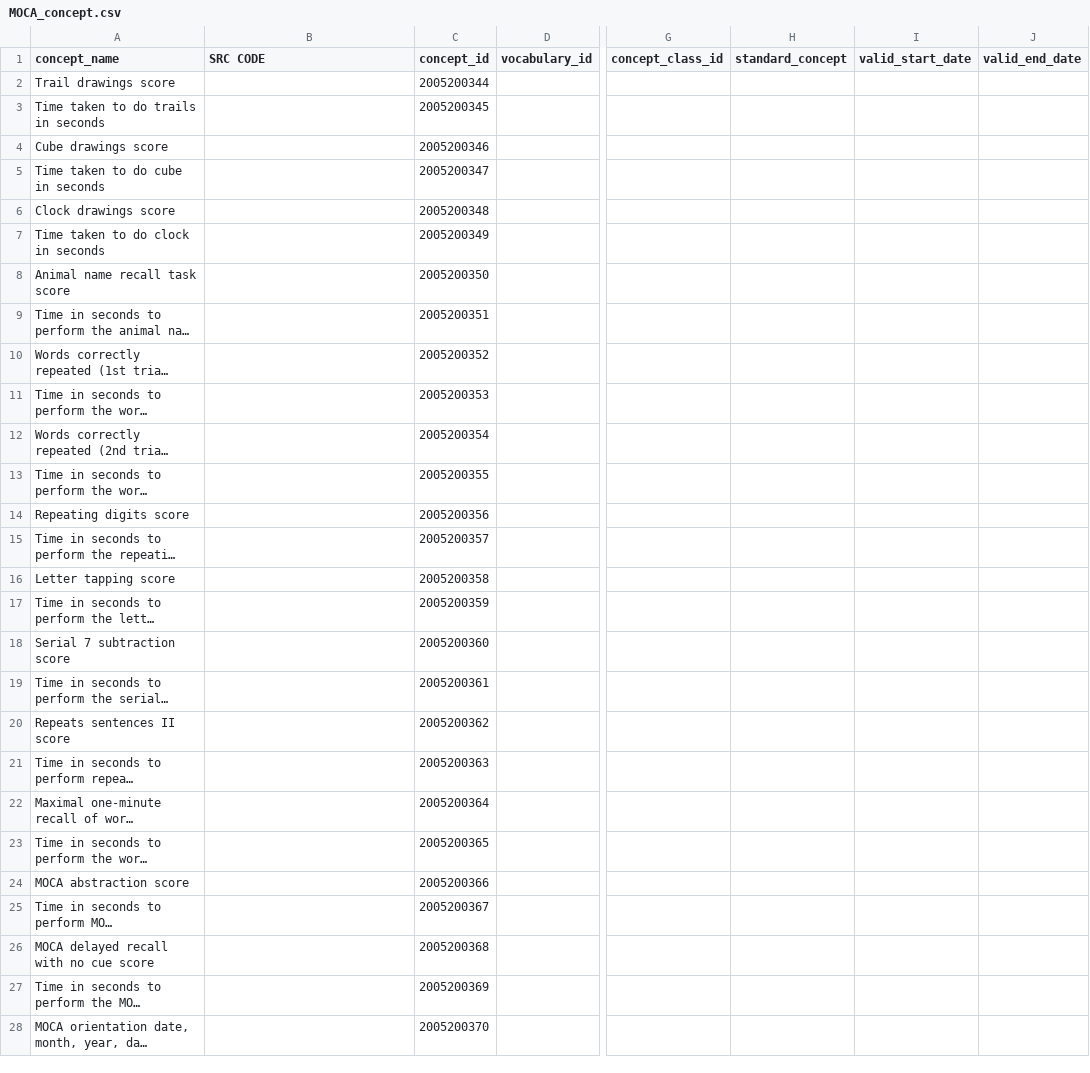
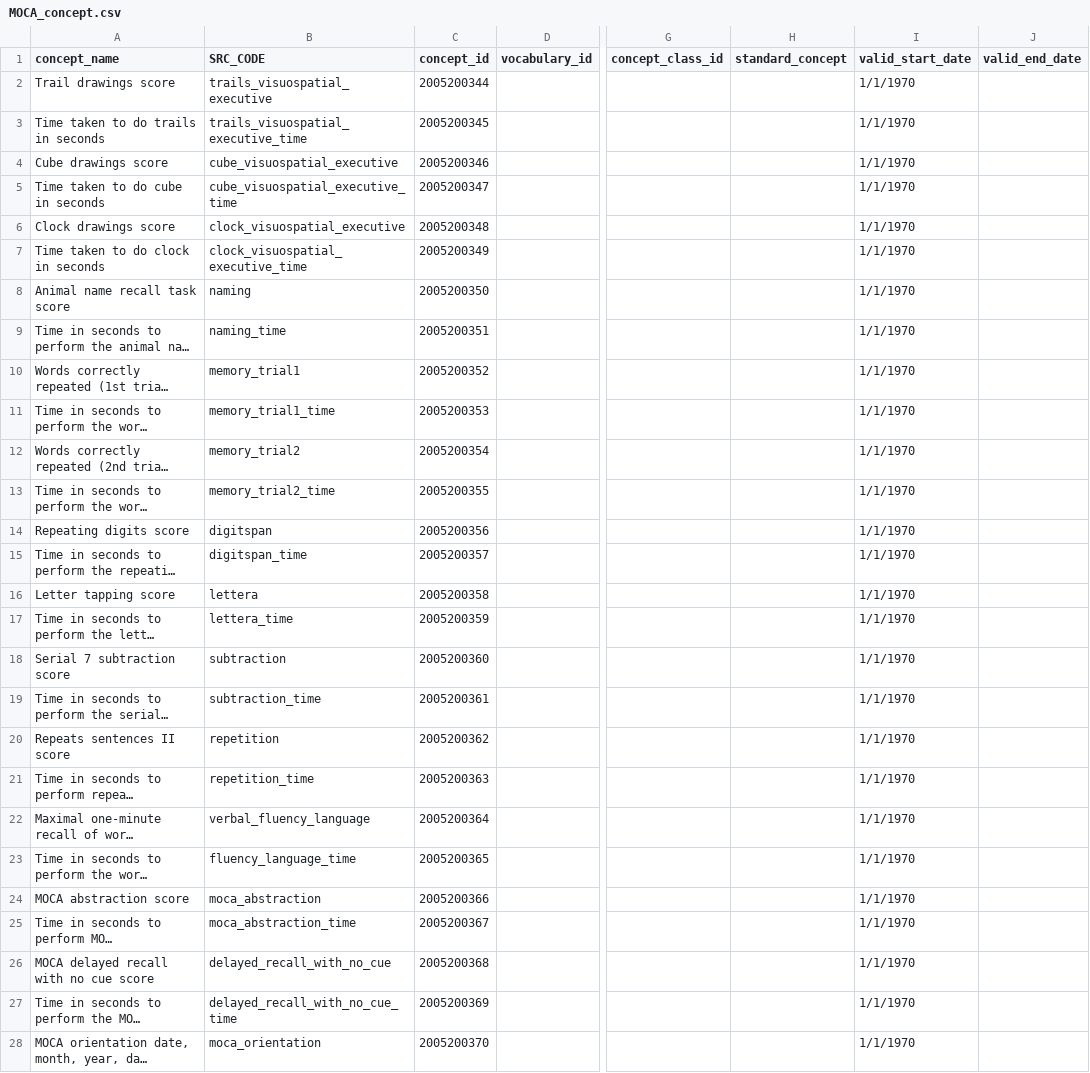
Before and after one commit to AI-READI/DataElementMaps, a CSV file: auto_gen_concept_templates/output/MOCA_concept.csv, drawn as a sheet; only a part is shown, gaps mark what is left out; long unchanged cells end in …; the diff covers the shown part only; the diff names each change by its address in the sheet, - before the commit and + after, or states it on an @@ line.

```diff
--- a/auto_gen_concept_templates/output/MOCA_concept.csv
+++ b/auto_gen_concept_templates/output/MOCA_concept.csv
-B1: SRC CODE
+B1: SRC_CODE
-B2 (SRC_CODE): (empty)
+B2 (SRC_CODE): trails_visuospatial_executive
-I2:I28 (valid_start_date): (empty)
+I2:I28 (valid_start_date): 1/1/1970
-B3 (SRC_CODE): (empty)
+B3 (SRC_CODE): trails_visuospatial_executive_time
-B4 (SRC_CODE): (empty)
+B4 (SRC_CODE): cube_visuospatial_executive
-B5 (SRC_CODE): (empty)
+B5 (SRC_CODE): cube_visuospatial_executive_time
-B6 (SRC_CODE): (empty)
+B6 (SRC_CODE): clock_visuospatial_executive
-B7 (SRC_CODE): (empty)
+B7 (SRC_CODE): clock_visuospatial_executive_time
-B8 (SRC_CODE): (empty)
+B8 (SRC_CODE): naming
-B9 (SRC_CODE): (empty)
+B9 (SRC_CODE): naming_time
-B10 (SRC_CODE): (empty)
+B10 (SRC_CODE): memory_trial1
-B11 (SRC_CODE): (empty)
+B11 (SRC_CODE): memory_trial1_time
-B12 (SRC_CODE): (empty)
+B12 (SRC_CODE): memory_trial2
-B13 (SRC_CODE): (empty)
+B13 (SRC_CODE): memory_trial2_time
-B14 (SRC_CODE): (empty)
+B14 (SRC_CODE): digitspan
-B15 (SRC_CODE): (empty)
+B15 (SRC_CODE): digitspan_time
-B16 (SRC_CODE): (empty)
+B16 (SRC_CODE): lettera
-B17 (SRC_CODE): (empty)
+B17 (SRC_CODE): lettera_time
-B18 (SRC_CODE): (empty)
+B18 (SRC_CODE): subtraction
-B19 (SRC_CODE): (empty)
+B19 (SRC_CODE): subtraction_time
-B20 (SRC_CODE): (empty)
+B20 (SRC_CODE): repetition
-B21 (SRC_CODE): (empty)
+B21 (SRC_CODE): repetition_time
-B22 (SRC_CODE): (empty)
+B22 (SRC_CODE): verbal_fluency_language
-B23 (SRC_CODE): (empty)
+B23 (SRC_CODE): fluency_language_time
-B24 (SRC_CODE): (empty)
+B24 (SRC_CODE): moca_abstraction
-B25 (SRC_CODE): (empty)
+B25 (SRC_CODE): moca_abstraction_time
-B26 (SRC_CODE): (empty)
+B26 (SRC_CODE): delayed_recall_with_no_cue
-B27 (SRC_CODE): (empty)
+B27 (SRC_CODE): delayed_recall_with_no_cue_time
-B28 (SRC_CODE): (empty)
+B28 (SRC_CODE): moca_orientation
```
Also changed, not shown: 6 edited cells elsewhere in this file, auto_gen_concept_templates/output/RedCap_concept.csv, 4 other files.
